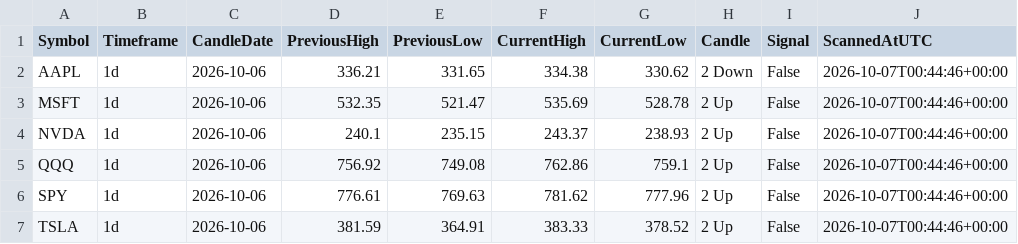
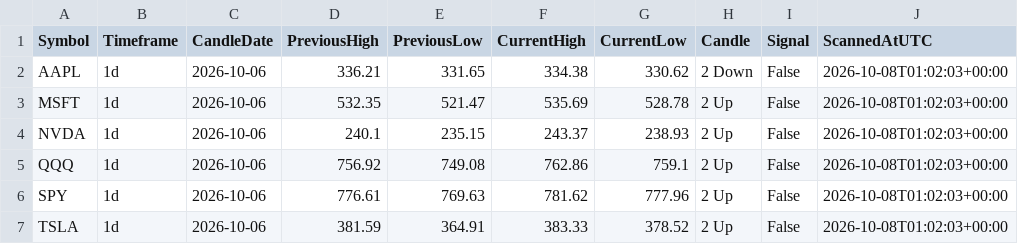
Before and after one commit to fazewalty/candle-scanner, a CSV file: current_scan.csv, drawn as a sheet.

```diff
--- a/current_scan.csv
+++ b/current_scan.csv
@@ -1,7 +1,7 @@
 Symbol,Timeframe,CandleDate,PreviousHigh,PreviousLow,CurrentHigh,CurrentLow,Candle,Signal,ScannedAtUTC
-AAPL,1d,2026-10-06,336.21,331.65,334.38,330.62,2 Down,False,2026-10-07T00:44:46+00:00
-MSFT,1d,2026-10-06,532.35,521.47,535.69,528.78,2 Up,False,2026-10-07T00:44:46+00:00
-NVDA,1d,2026-10-06,240.1,235.15,243.37,238.93,2 Up,False,2026-10-07T00:44:46+00:00
-QQQ,1d,2026-10-06,756.92,749.08,762.86,759.1,2 Up,False,2026-10-07T00:44:46+00:00
-SPY,1d,2026-10-06,776.61,769.63,781.62,777.96,2 Up,False,2026-10-07T00:44:46+00:00
-TSLA,1d,2026-10-06,381.59,364.91,383.33,378.52,2 Up,False,2026-10-07T00:44:46+00:00
+AAPL,1d,2026-10-06,336.21,331.65,334.38,330.62,2 Down,False,2026-10-08T01:02:03+00:00
+MSFT,1d,2026-10-06,532.35,521.47,535.69,528.78,2 Up,False,2026-10-08T01:02:03+00:00
+NVDA,1d,2026-10-06,240.1,235.15,243.37,238.93,2 Up,False,2026-10-08T01:02:03+00:00
+QQQ,1d,2026-10-06,756.92,749.08,762.86,759.1,2 Up,False,2026-10-08T01:02:03+00:00
+SPY,1d,2026-10-06,776.61,769.63,781.62,777.96,2 Up,False,2026-10-08T01:02:03+00:00
+TSLA,1d,2026-10-06,381.59,364.91,383.33,378.52,2 Up,False,2026-10-08T01:02:03+00:00
```
Also changed, not shown: scan_history.csv.
